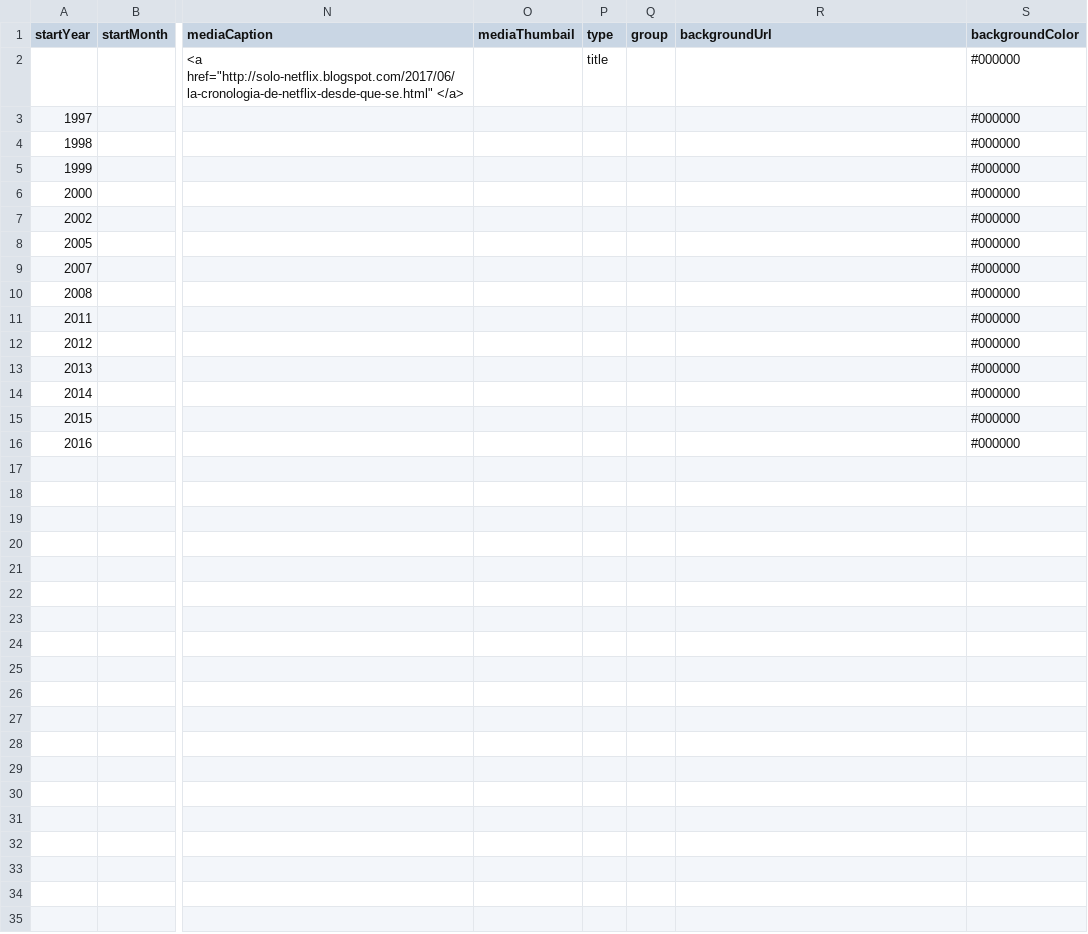
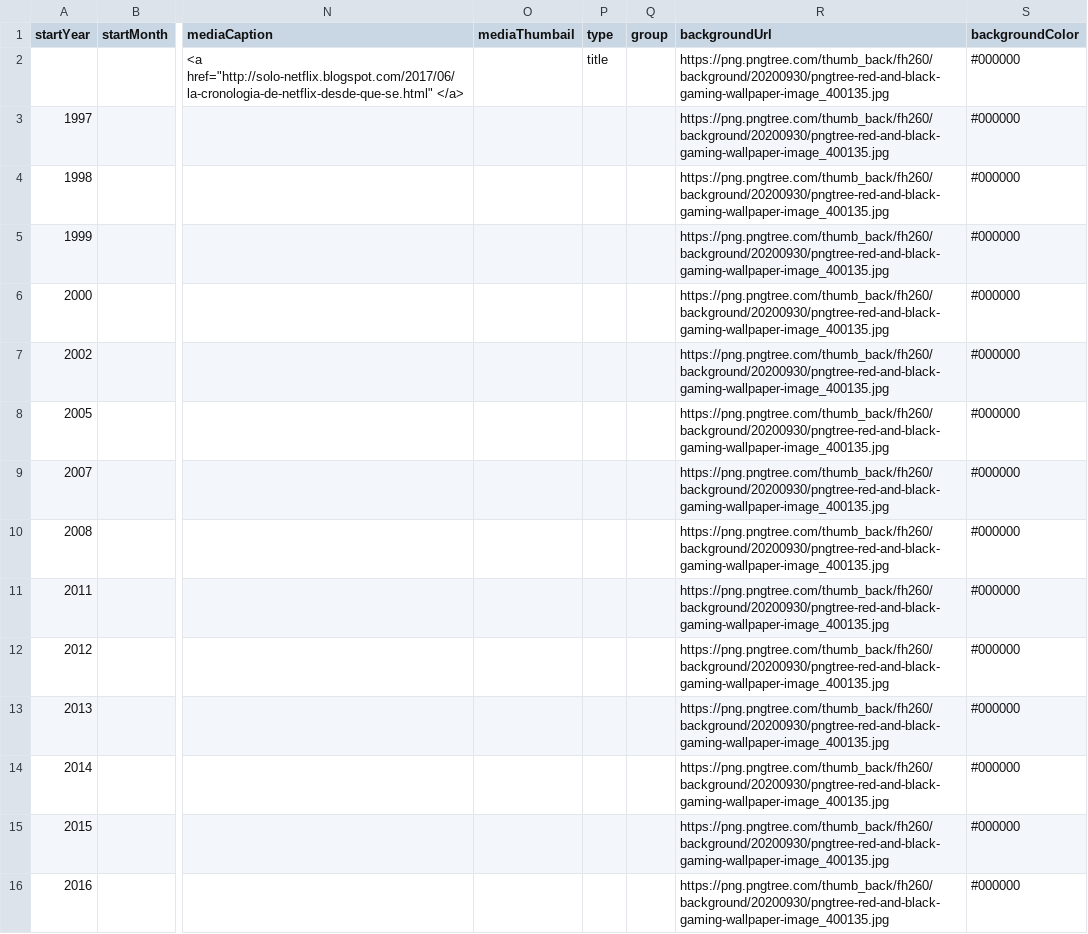
Before and after one commit to DeustoKom/PWEB21-cronologia, a CSV file: docs/grupo1/timeline-data.csv, drawn as a sheet; only a part is shown, gaps mark what is left out; the diff names each change by its address in the sheet, - before the commit and + after, or states it on an @@ line.

Commit message:
background añadido

```diff
--- a/docs/grupo1/timeline-data.csv
+++ b/docs/grupo1/timeline-data.csv
-R2:R16 (backgroundUrl): (empty)
+R2:R16 (backgroundUrl): https://png.pngtree.com/thumb_back/fh260/background/20200930/pngtree-red-and-black-gaming-wallpaper-image_400135.jpg
```
